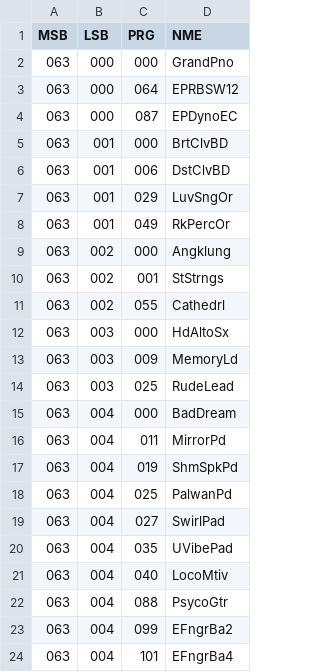
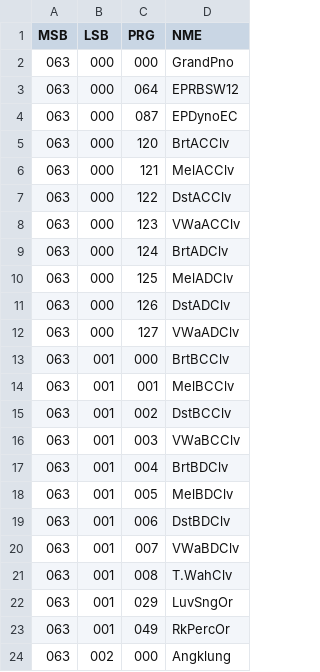
Before and after one commit to ltgcgo/octavia, a TSV file: data/bank/kross.tsv, drawn as a sheet; only a part is shown; the shorter side is filled out with more unchanged rows.

```diff
--- a/data/bank/kross.tsv
+++ b/data/bank/kross.tsv
@@ -4,4 +4,19 @@ MSB	LSB	PRG	NME
 063	000	087	EPDynoEC
-063	001	000	BrtClvBD
-063	001	006	DstClvBD
+063	000	120	BrtACClv
+063	000	121	MelACClv
+063	000	122	DstACClv
+063	000	123	VWaACClv
+063	000	124	BrtADClv
+063	000	125	MelADClv
+063	000	126	DstADClv
+063	000	127	VWaADClv
+063	001	000	BrtBCClv
+063	001	001	MelBCClv
+063	001	002	DstBCClv
+063	001	003	VWaBCClv
+063	001	004	BrtBDClv
+063	001	005	MelBDClv
+063	001	006	DstBDClv
+063	001	007	VWaBDClv
+063	001	008	T.WahClv
 063	001	029	LuvSngOr
```
Also changed, not shown: data/map/kross.24.tsv.
